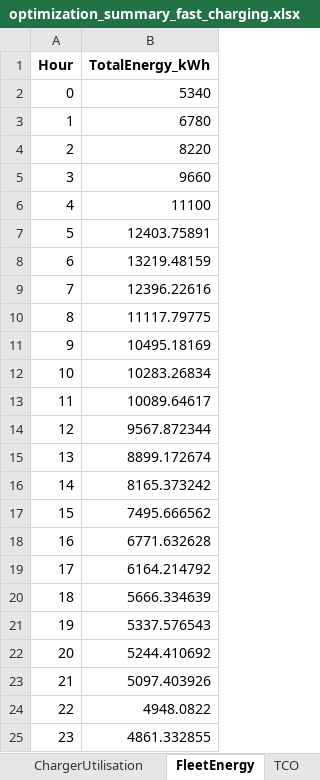
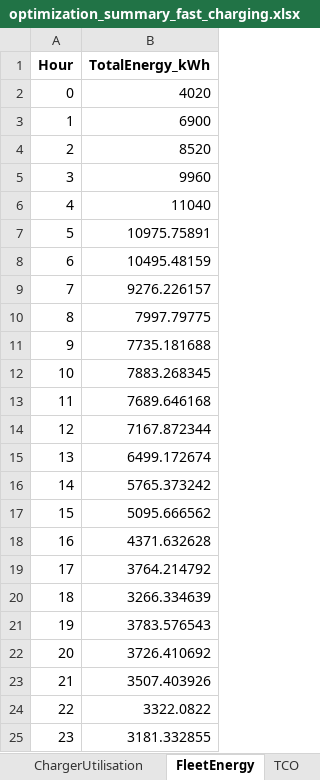
Before and after one commit to prvnpandey/EvTransitMatsim, an Excel workbook: python/optimization_summary_fast_charging.xlsx, sheet FleetEnergy, drawn as a sheet; values as stored, in another font and other column widths than the file's, no borders; the diff names each change by its address in the sheet, - before the commit and + after, or states it on an @@ line.

```diff
--- a/python/optimization_summary_fast_charging.xlsx (sheet FleetEnergy)
+++ b/python/optimization_summary_fast_charging.xlsx (sheet FleetEnergy)
-B2 (TotalEnergy_kWh): 5340
+B2 (TotalEnergy_kWh): 4020
-B3 (TotalEnergy_kWh): 6780
+B3 (TotalEnergy_kWh): 6900
-B4 (TotalEnergy_kWh): 8220
+B4 (TotalEnergy_kWh): 8520
-B5 (TotalEnergy_kWh): 9660
+B5 (TotalEnergy_kWh): 9960
-B6 (TotalEnergy_kWh): 11100
+B6 (TotalEnergy_kWh): 11040
-B7 (TotalEnergy_kWh): 12403.75891
+B7 (TotalEnergy_kWh): 10975.75891
-B8 (TotalEnergy_kWh): 13219.48159
+B8 (TotalEnergy_kWh): 10495.48159
-B9 (TotalEnergy_kWh): 12396.22616
+B9 (TotalEnergy_kWh): 9276.226157
-B10 (TotalEnergy_kWh): 11117.79775
+B10 (TotalEnergy_kWh): 7997.79775
-B11 (TotalEnergy_kWh): 10495.18169
+B11 (TotalEnergy_kWh): 7735.181688
-B12 (TotalEnergy_kWh): 10283.26834
+B12 (TotalEnergy_kWh): 7883.268345
-B13 (TotalEnergy_kWh): 10089.64617
+B13 (TotalEnergy_kWh): 7689.646168
-B14 (TotalEnergy_kWh): 9567.872344
+B14 (TotalEnergy_kWh): 7167.872344
-B15 (TotalEnergy_kWh): 8899.172674
+B15 (TotalEnergy_kWh): 6499.172674
-B16 (TotalEnergy_kWh): 8165.373242
+B16 (TotalEnergy_kWh): 5765.373242
-B17 (TotalEnergy_kWh): 7495.666562
+B17 (TotalEnergy_kWh): 5095.666562
-B18 (TotalEnergy_kWh): 6771.632628
+B18 (TotalEnergy_kWh): 4371.632628
-B19 (TotalEnergy_kWh): 6164.214792
+B19 (TotalEnergy_kWh): 3764.214792
-B20 (TotalEnergy_kWh): 5666.334639
+B20 (TotalEnergy_kWh): 3266.334639
-B21 (TotalEnergy_kWh): 5337.576543
+B21 (TotalEnergy_kWh): 3783.576543
-B22 (TotalEnergy_kWh): 5244.410692
+B22 (TotalEnergy_kWh): 3726.410692
-B23 (TotalEnergy_kWh): 5097.403926
+B23 (TotalEnergy_kWh): 3507.403926
-B24 (TotalEnergy_kWh): 4948.0822
+B24 (TotalEnergy_kWh): 3322.0822
-B25 (TotalEnergy_kWh): 4861.332855
+B25 (TotalEnergy_kWh): 3181.332855
```
Also changed, not shown: sheet EnergyHeatmap, sheet ChargerActivity, sheet FleetUtilisation, sheet TCO, sheet ChargerUtilisation, python/optimization_dataset.xlsx, python/optimization_summary_slow_charging.xlsx, 3 other files.
